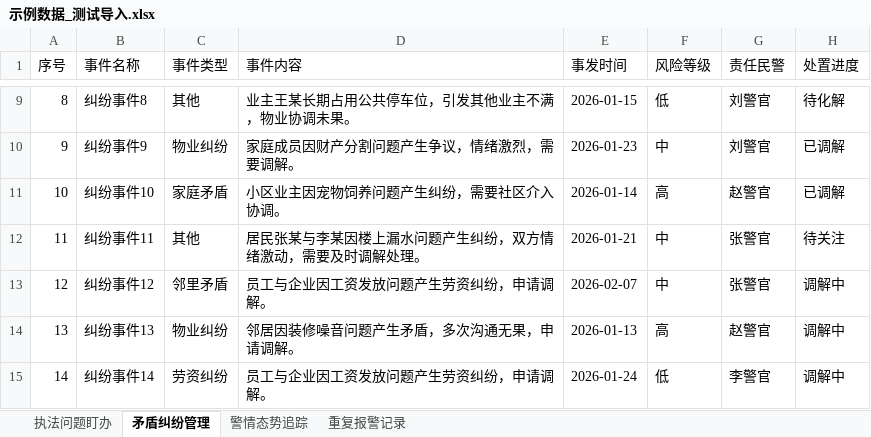
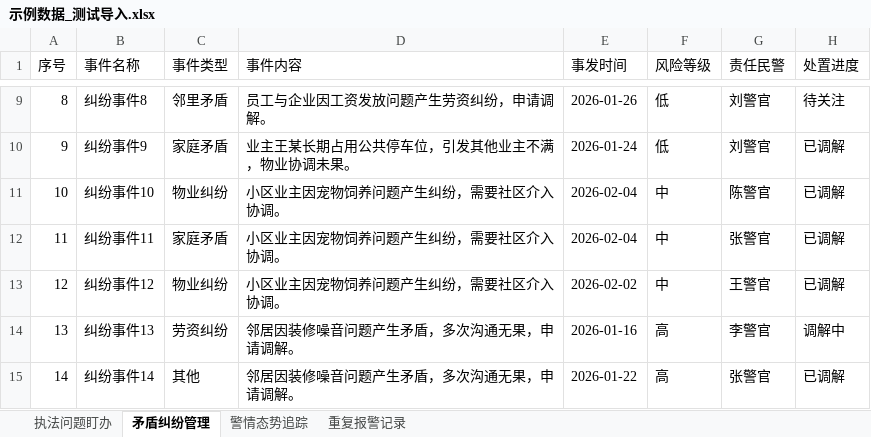
Before and after one commit to xifan2333/police-alert, an Excel workbook: backend/示例数据_测试导入.xlsx, sheet 矛盾纠纷管理, drawn as a sheet; only a part is shown, gaps mark what is left out; values as stored, in another font and other column widths than the file's, no borders; the diff covers the shown part only; the diff names each change by its address in the sheet, - before the commit and + after, or states it on an @@ line.

```diff
--- a/backend/示例数据_测试导入.xlsx (sheet 矛盾纠纷管理)
+++ b/backend/示例数据_测试导入.xlsx (sheet 矛盾纠纷管理)
-C9 (事件类型): 其他
+C9 (事件类型): 邻里矛盾
-D9 (事件内容): 业主王某长期占用公共停车位，引发其他业主不满，物业协调未果。
+D9 (事件内容): 员工与企业因工资发放问题产生劳资纠纷，申请调解。
-E9 (事发时间): 2026-01-15
+E9 (事发时间): 2026-01-26
-H9 (处置进度): 待化解
+H9 (处置进度): 待关注
-C10 (事件类型): 物业纠纷
+C10 (事件类型): 家庭矛盾
-D10 (事件内容): 家庭成员因财产分割问题产生争议，情绪激烈，需要调解。
+D10 (事件内容): 业主王某长期占用公共停车位，引发其他业主不满，物业协调未果。
-E10 (事发时间): 2026-01-23
+E10 (事发时间): 2026-01-24
-F10 (风险等级): 中
+F10 (风险等级): 低
-C11 (事件类型): 家庭矛盾
+C11 (事件类型): 物业纠纷
-E11 (事发时间): 2026-01-14
+E11 (事发时间): 2026-02-04
-F11 (风险等级): 高
+F11 (风险等级): 中
-G11 (责任民警): 赵警官
+G11 (责任民警): 陈警官
-C12 (事件类型): 其他
+C12 (事件类型): 家庭矛盾
-D12 (事件内容): 居民张某与李某因楼上漏水问题产生纠纷，双方情绪激动，需要及时调解处理。
+D12 (事件内容): 小区业主因宠物饲养问题产生纠纷，需要社区介入协调。
-E12 (事发时间): 2026-01-21
+E12 (事发时间): 2026-02-04
-H12 (处置进度): 待关注
+H12 (处置进度): 已调解
-C13 (事件类型): 邻里矛盾
+C13 (事件类型): 物业纠纷
-D13 (事件内容): 员工与企业因工资发放问题产生劳资纠纷，申请调解。
+D13 (事件内容): 小区业主因宠物饲养问题产生纠纷，需要社区介入协调。
-E13 (事发时间): 2026-02-07
+E13 (事发时间): 2026-02-02
-G13 (责任民警): 张警官
+G13 (责任民警): 王警官
-H13 (处置进度): 调解中
+H13 (处置进度): 已调解
-C14 (事件类型): 物业纠纷
+C14 (事件类型): 劳资纠纷
-E14 (事发时间): 2026-01-13
+E14 (事发时间): 2026-01-16
-G14 (责任民警): 赵警官
+G14 (责任民警): 李警官
-C15 (事件类型): 劳资纠纷
+C15 (事件类型): 其他
-D15 (事件内容): 员工与企业因工资发放问题产生劳资纠纷，申请调解。
+D15 (事件内容): 邻居因装修噪音问题产生矛盾，多次沟通无果，申请调解。
-E15 (事发时间): 2026-01-24
+E15 (事发时间): 2026-01-22
-F15 (风险等级): 低
+F15 (风险等级): 高
-G15 (责任民警): 李警官
+G15 (责任民警): 张警官
-H15 (处置进度): 调解中
+H15 (处置进度): 已调解
```
Also changed, not shown: 61 edited cells elsewhere in this sheet, sheet 重复报警记录, sheet 警情态势追踪, sheet 执法问题盯办.
